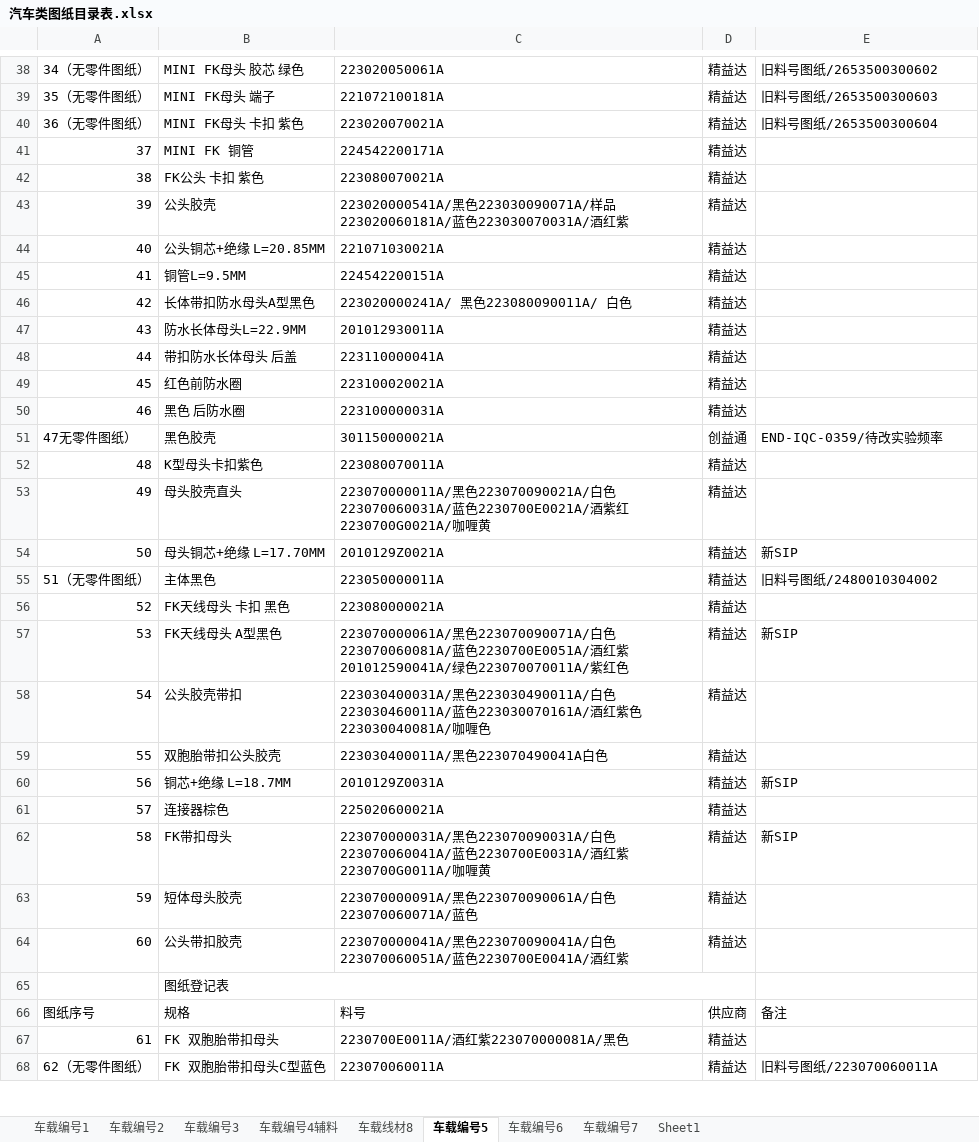
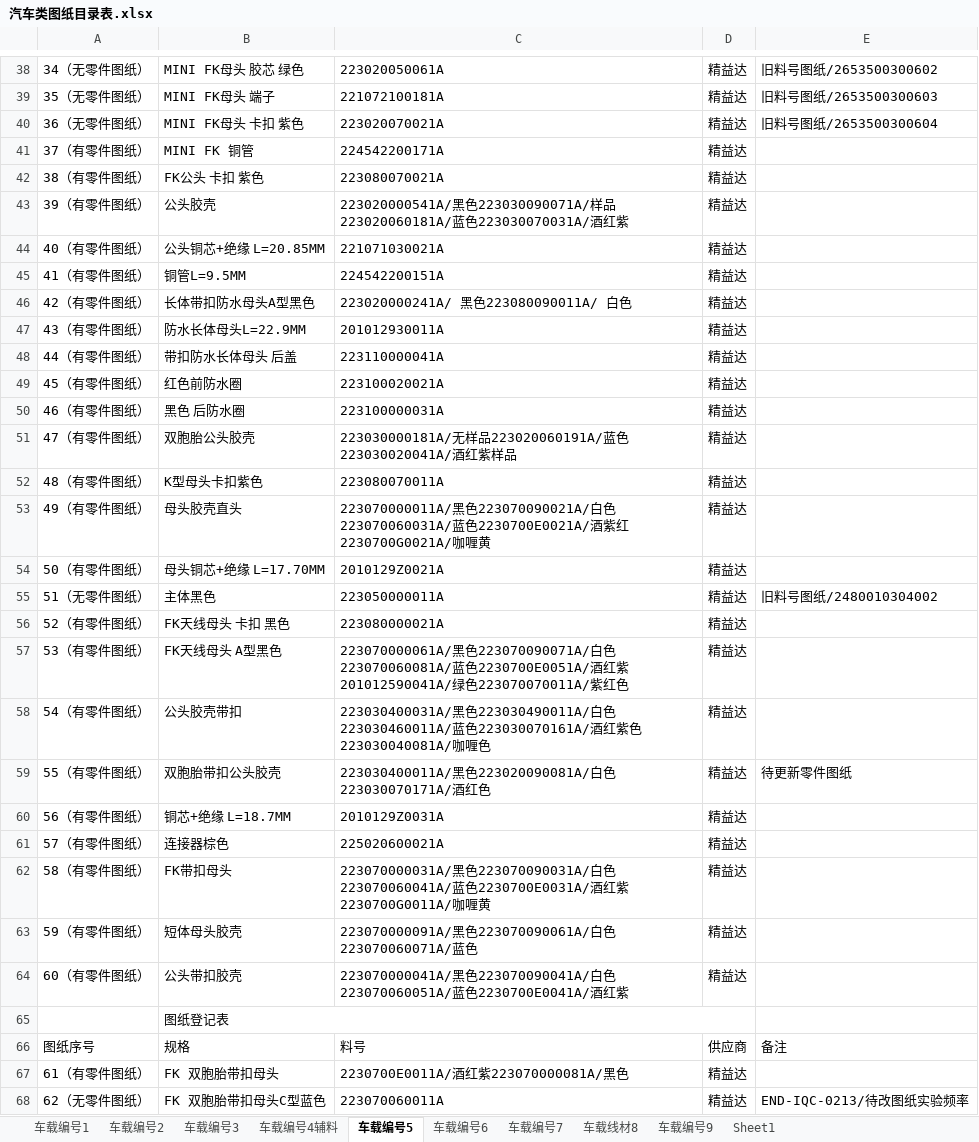
Before and after one commit to uiqc/uiqc.github.io, an Excel workbook: excel/汽车类图纸目录表.xlsx, sheet 车载编号5, drawn as a sheet; only a part is shown, gaps mark what is left out; values as stored, in another font and other column widths than the file's, no cell formats; removed rows and columns are numbered as before the commit, all else as after; the diff covers the shown part only; the diff names each change by its address in the sheet, - before the commit and + after, or states it on an @@ line.

```diff
--- a/excel/汽车类图纸目录表.xlsx (sheet 车载编号5)
+++ b/excel/汽车类图纸目录表.xlsx (sheet 车载编号5)
+sheet tab: 车载编号9
@@ sheet tab order changed: 车载编号1 | 车载编号2 | 车载编号3 | 车载编号4辅料 | 车载编号5 | 车载编号6 | 车载编号7 | 车载线材8 | 车载编号9 | Sheet1 @@
-A41: 37
+A41: 37（有零件图纸）
-A42: 38
+A42: 38（有零件图纸）
-A43: 39
+A43: 39（有零件图纸）
-A44: 40
+A44: 40（有零件图纸）
-A45: 41
+A45: 41（有零件图纸）
-A46: 42
+A46: 42（有零件图纸）
-A47: 43
+A47: 43（有零件图纸）
-A48: 44
+A48: 44（有零件图纸）
-A49: 45
+A49: 45（有零件图纸）
-A50: 46
+A50: 46（有零件图纸）
-row 51: 47无零件图纸） | 黑色胶壳 | 301150000021A | 创益通 | END-IQC-0359/待改实验频率
+row 51: 47（有零件图纸） | 双胞胎公头胶壳 | 223030000181A/无样品223020060191A/蓝色223030020041A/酒红紫样品 | 精益达
-A52: 48
+A52: 48（有零件图纸）
-A53: 49
+A53: 49（有零件图纸）
-A54: 50
+A54: 50（有零件图纸）
-E54: 新SIP
+E54: (empty)
-A56: 52
+A56: 52（有零件图纸）
-A57: 53
+A57: 53（有零件图纸）
-E57: 新SIP
+E57: (empty)
-A58: 54
+A58: 54（有零件图纸）
-row 59: 55 | 双胞胎带扣公头胶壳 | 223030400011A/黑色223070490041A白色 | 精益达
+row 59: 55（有零件图纸） | 双胞胎带扣公头胶壳 | 223030400011A/黑色223020090081A/白色223030070171A/酒红色 | 精益达 | 待更新零件图纸
-A60: 56
+A60: 56（有零件图纸）
-E60: 新SIP
+E60: (empty)
-A61: 57
+A61: 57（有零件图纸）
-A62: 58
+A62: 58（有零件图纸）
-E62: 新SIP
+E62: (empty)
-A63: 59
+A63: 59（有零件图纸）
-A64: 60
+A64: 60（有零件图纸）
-A67: 61
+A67: 61（有零件图纸）
-E68: 旧料号图纸/223070060011A
+E68: END-IQC-0213/待改图纸实验频率
```
Also changed, not shown: 13 added rows, 13 removed rows and 64 edited cells elsewhere in this sheet, sheet 车载编号2, sheet 车载编号3, sheet 车载编号6, sheet 车载编号7, sheet 车载编号4辅料, sheet 车载编号1, 1 more sheet, cell formats.
